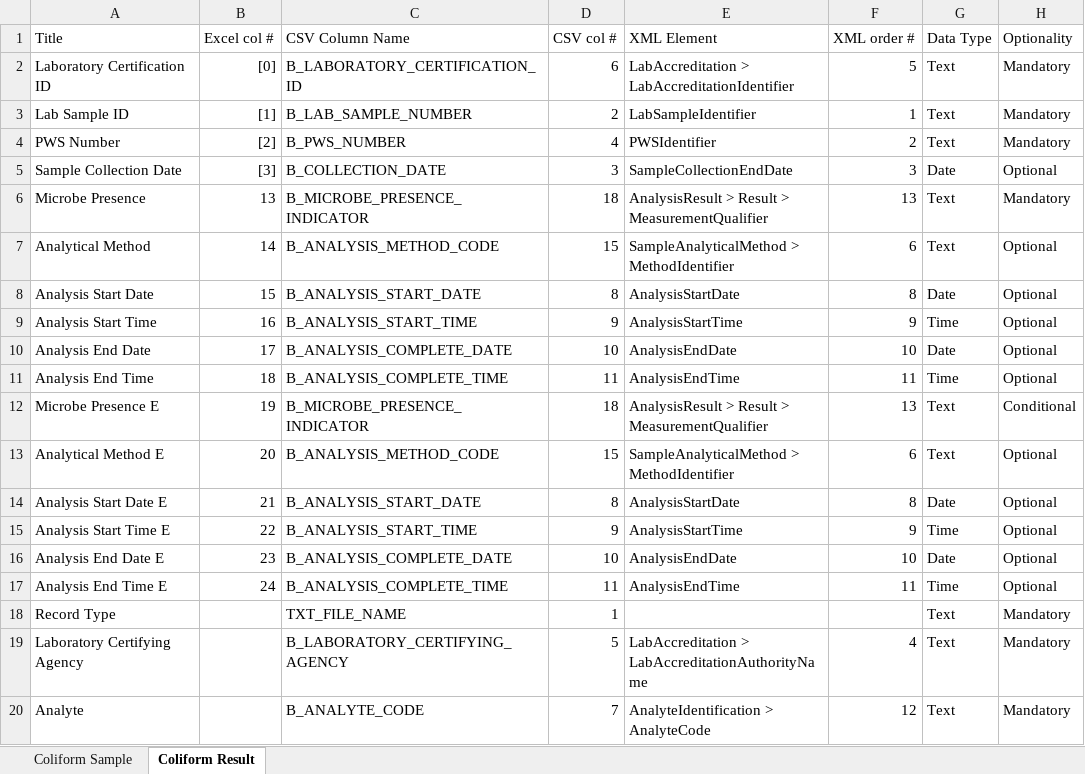
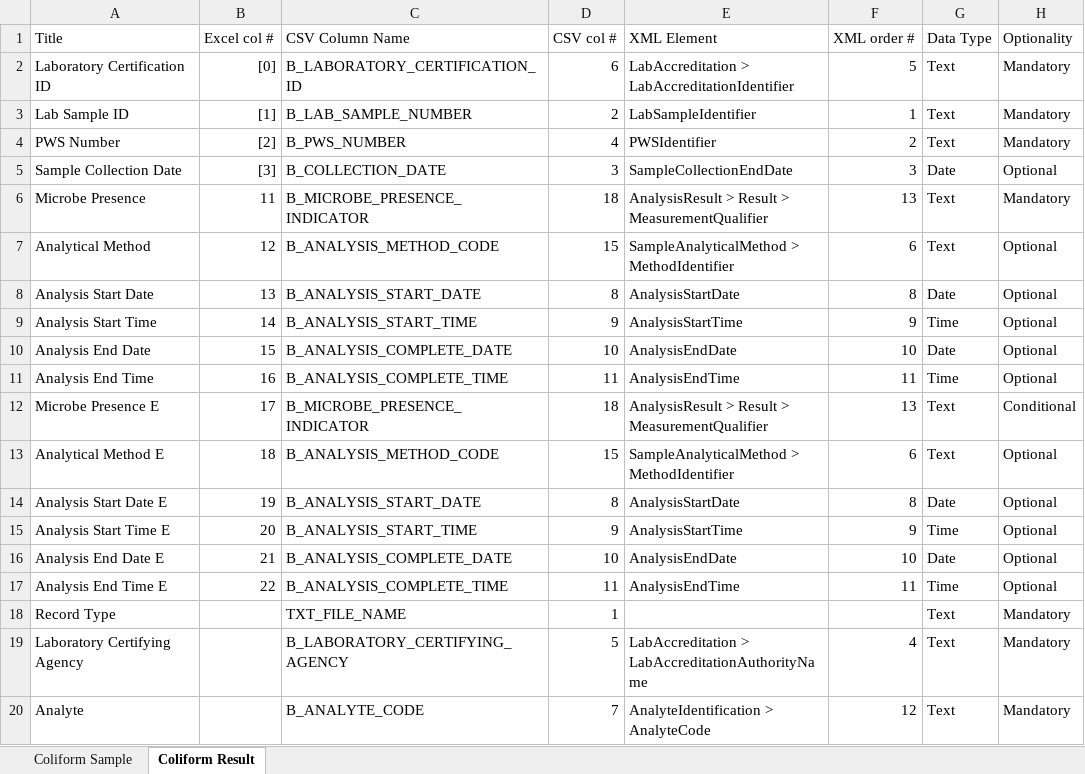
Before and after one commit to gaepdit/e-Sample-Entry-CSV, an Excel workbook: specs/Coliform-column-definitions.xlsx, sheet Coliform Result, drawn as a sheet; only a part is shown; values as stored, in another font and other column widths than the file's, no borders; conditional formats and table styles not drawn; the diff names each change by its address in the sheet, - before the commit and + after, or states it on an @@ line.

```diff
--- a/specs/Coliform-column-definitions.xlsx (sheet Coliform Result)
+++ b/specs/Coliform-column-definitions.xlsx (sheet Coliform Result)
-B6 (Excel col #): 13
+B6 (Excel col #): 11
-B7 (Excel col #): 14
+B7 (Excel col #): 12
-B8 (Excel col #): 15
+B8 (Excel col #): 13
-B9 (Excel col #): 16
+B9 (Excel col #): 14
-B10 (Excel col #): 17
+B10 (Excel col #): 15
-B11 (Excel col #): 18
+B11 (Excel col #): 16
-B12 (Excel col #): 19
+B12 (Excel col #): 17
-B13 (Excel col #): 20
+B13 (Excel col #): 18
-B14 (Excel col #): 21
+B14 (Excel col #): 19
-B15 (Excel col #): 22
+B15 (Excel col #): 20
-B16 (Excel col #): 23
+B16 (Excel col #): 21
-B17 (Excel col #): 24
+B17 (Excel col #): 22
```
Also changed, not shown: sheet Coliform Sample, xl-ese.xlsm, 5 other files.
